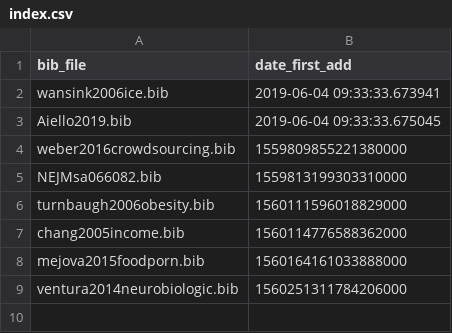
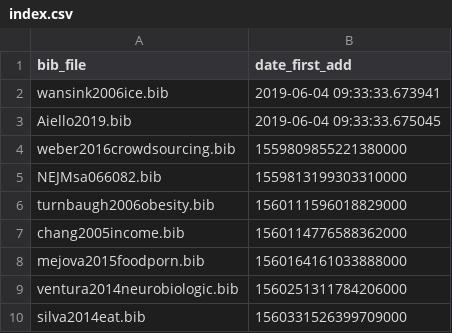
Before and after one commit to Jeanselme/FoodResearch, a CSV file: References/index.csv, drawn as a sheet; the diff names each change by its address in the sheet, - before the commit and + after, or states it on an @@ line.

```diff
--- a/References/index.csv
+++ b/References/index.csv
+row 10: silva2014eat.bib | 1560331526399709000
```
Also changed, not shown: 3 other files.
